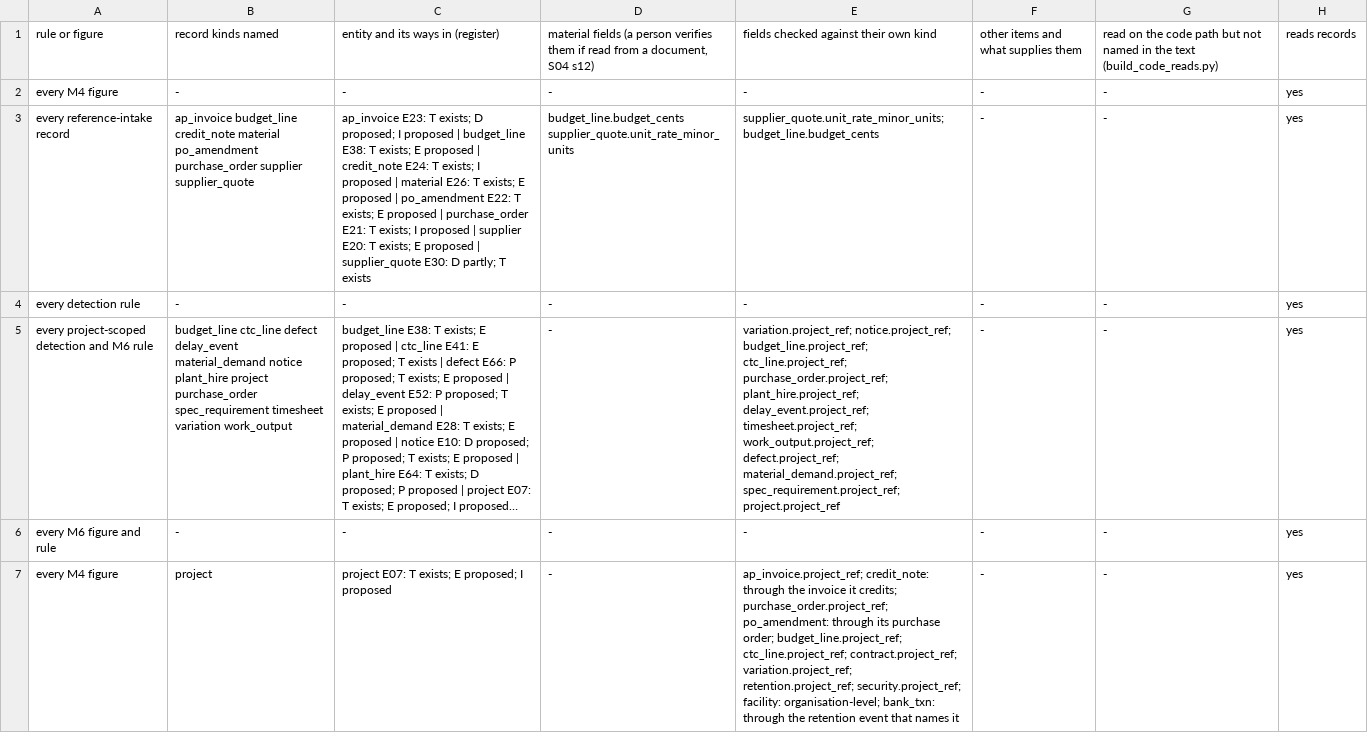
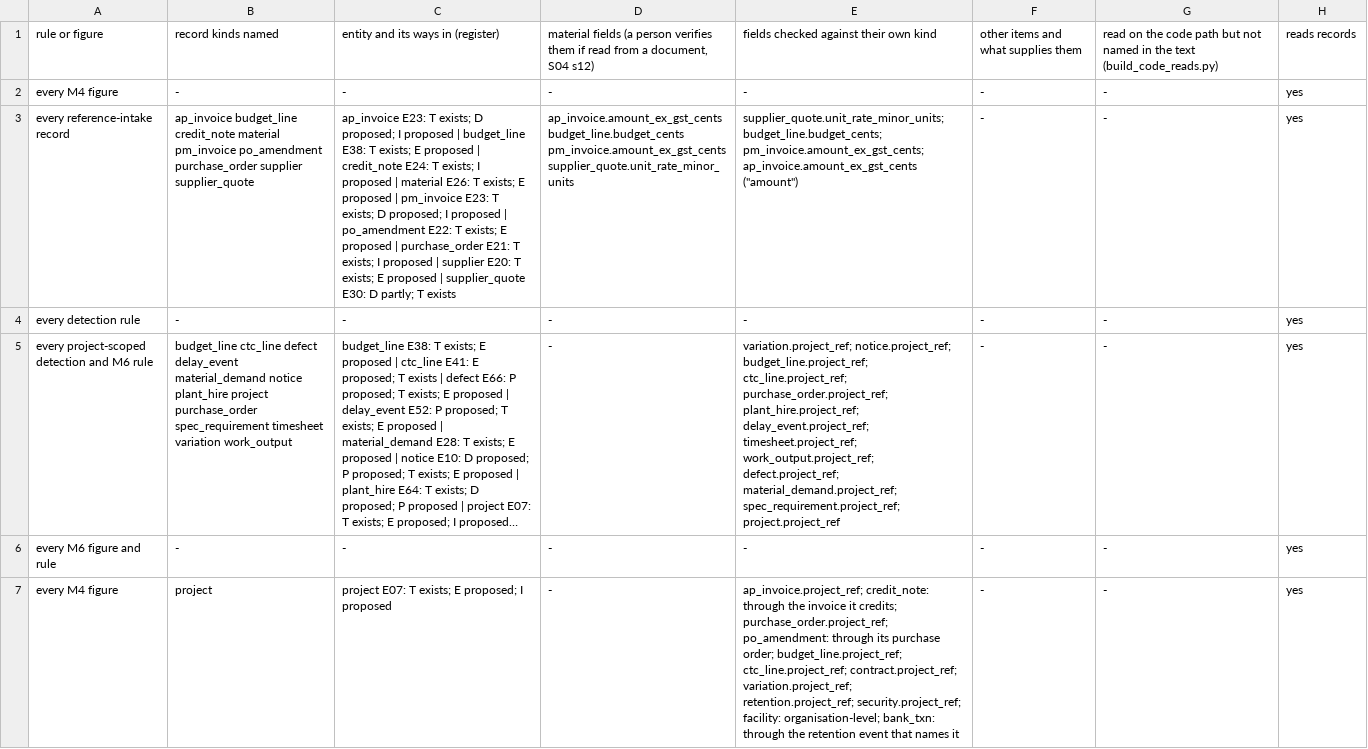
Before and after one commit to mannykappos/apg-stage1-private, a CSV file: rev4/FIELD_COVERAGE.csv, drawn as a sheet; only a part is shown; long unchanged cells end in …; the diff covers the shown part only; the diff names each change by its address in the sheet, - before the commit and + after, or states it on an @@ line.

```diff
--- a/rev4/FIELD_COVERAGE.csv
+++ b/rev4/FIELD_COVERAGE.csv
-B3: …credit_note material po_amendment purchase_order…
+B3: …credit_note material pm_invoice po_amendment purchase_order…
-C3: …proposed | po_amendment E22:…
+C3: …proposed | pm_invoice E23: T exists; D proposed; I proposed | po_amendment E22:…
-D3: budget_line.budget_cents supplier_quote.unit_rate_minor_units
+D3: ap_invoice.amount_ex_gst_cents budget_line.budget_cents pm_invoice.amount_ex_gst_cents supplier_quote.unit_rate_minor_units
-E3: supplier_quote.unit_rate_minor_units; budget_line.budget_cents
+E3: supplier_quote.unit_rate_minor_units; budget_line.budget_cents; pm_invoice.amount_ex_gst_cents; ap_invoice.amount_ex_gst_cents ("amount")
```
Also changed, not shown: 17 edited cells elsewhere in this file, rev4/CODE_READS.csv, rev4/FIELD_SUPPLY_ROUTES.csv, 15 other files.
